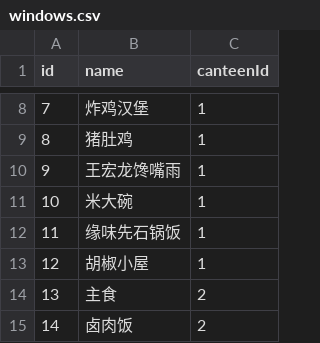
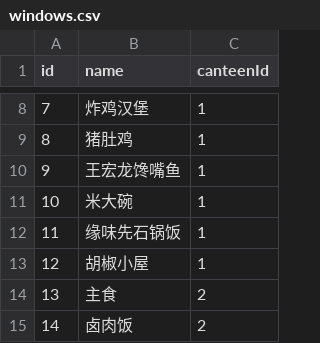
Before and after one commit to intrepidLi/BUAA_Food, a CSV file: app/src/main/assets/windows.csv, drawn as a sheet; only a part is shown, gaps mark what is left out.

```diff
--- a/app/src/main/assets/windows.csv
+++ b/app/src/main/assets/windows.csv
@@ -9,3 +9,3 @@ id,name,canteenId
 8,猪肚鸡,1
-9,王宏龙馋嘴雨,1
+9,王宏龙馋嘴鱼,1
 10,米大碗,1
```
Also changed, not shown: 4 other files.
